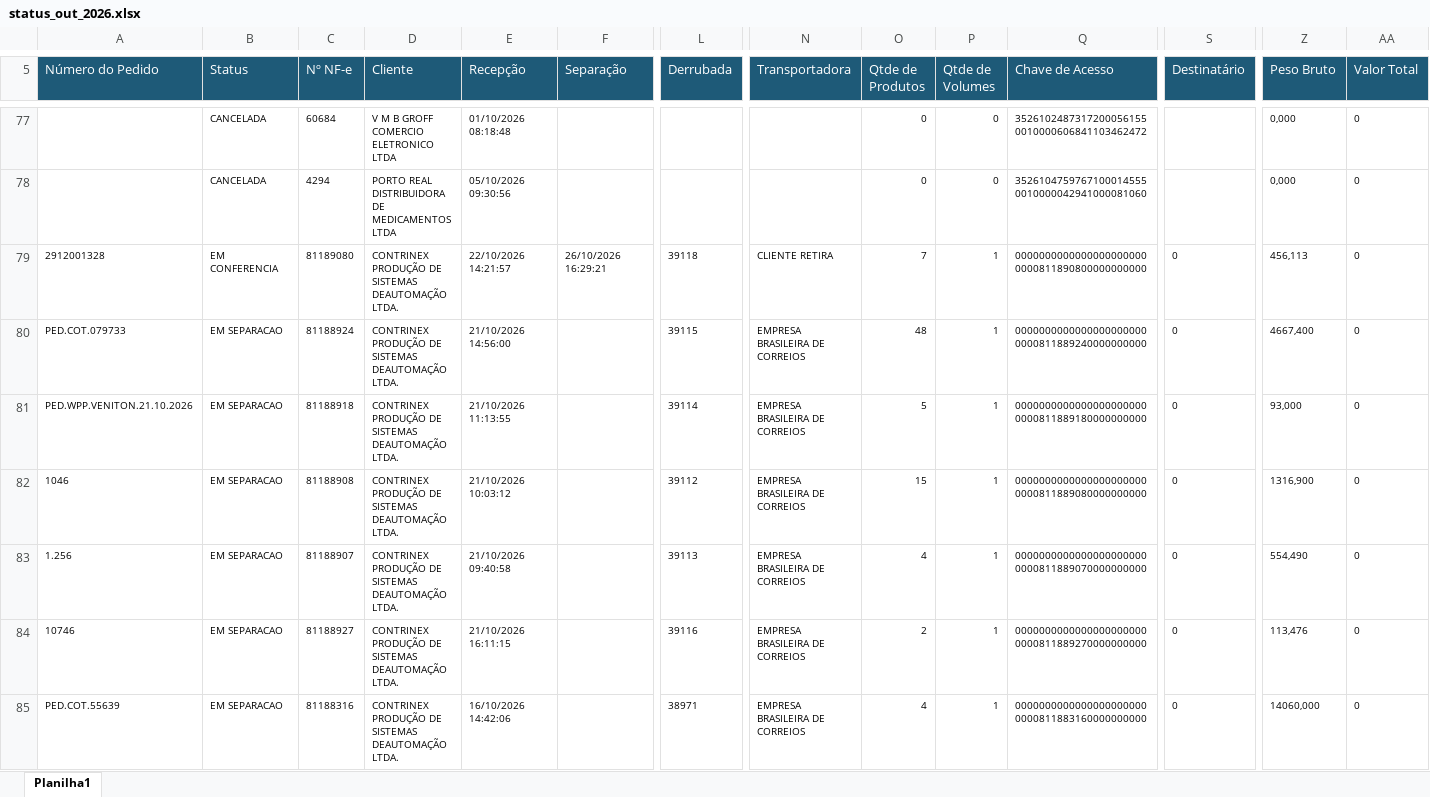
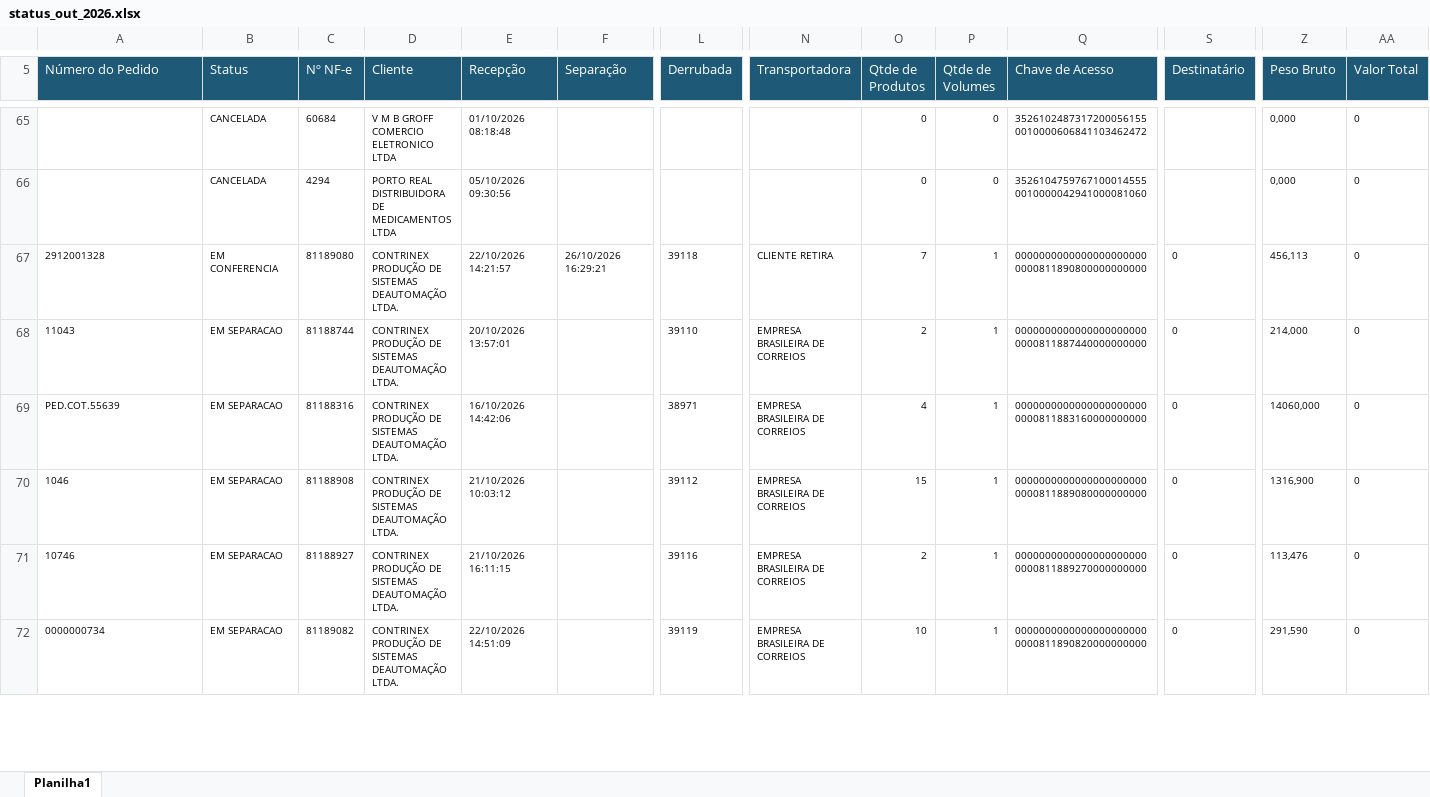
Before and after one commit to phdev2024/dashboard_operacao, an Excel workbook: data/status_saida/operacional/status_out_2026.xlsx, sheet Planilha1, drawn as a sheet; only a part is shown, gaps mark what is left out; the shorter side is filled out with more unchanged rows; values as stored, in another font and other column widths than the file's, no borders; removed rows and columns are numbered as before the commit, all else as after; rows hold the shown columns only; the diff covers the shown part only; the diff names each change by its address in the sheet, - before the commit and + after, or states it on an @@ line.

```diff
--- a/data/status_saida/operacional/status_out_2026.xlsx (sheet Planilha1)
+++ b/data/status_saida/operacional/status_out_2026.xlsx (sheet Planilha1)
-row 80: PED.COT.079733 | EM SEPARACAO | 81188924 | CONTRINEX PRODUÇÃO DE SISTEMAS DEAUTOMAÇÃO LTDA. | 21/10/2026 14:56:00 |  | 39115 | EMPRESA BRASILEIRA DE CORREIOS | 48 | 1 | 00000000000000000000000000811889240000000000 | 0 | 4667,400 | 0
@@ row 91 moved to row 68: 11043 @@
-A69 (Número do Pedido): PED.WPP.VENITON.21.10.2026
+A69 (Número do Pedido): PED.COT.55639
-C69 (Nº NF-e): 81188918
+C69 (Nº NF-e): 81188316
-E69 (Recepção): 21/10/2026 11:13:55
+E69 (Recepção): 16/10/2026 14:42:06
-L69 (Derrubada): 39114
+L69 (Derrubada): 38971
-O69 (Qtde de Produtos): 5
+O69 (Qtde de Produtos): 4
-Q69 (Chave de Acesso): 00000000000000000000000000811889180000000000
+Q69 (Chave de Acesso): 00000000000000000000000000811883160000000000
-Z69 (Peso Bruto): 93,000
+Z69 (Peso Bruto): 14060,000
-row 83: 1.256 | EM SEPARACAO | 81188907 | CONTRINEX PRODUÇÃO DE SISTEMAS DEAUTOMAÇÃO LTDA. | 21/10/2026 09:40:58 |  | 39113 | EMPRESA BRASILEIRA DE CORREIOS | 4 | 1 | 00000000000000000000000000811889070000000000 | 0 | 554,490 | 0
-row 85: PED.COT.55639 | EM SEPARACAO | 81188316 | CONTRINEX PRODUÇÃO DE SISTEMAS DEAUTOMAÇÃO LTDA. | 16/10/2026 14:42:06 |  | 38971 | EMPRESA BRASILEIRA DE CORREIOS | 4 | 1 | 00000000000000000000000000811883160000000000 | 0 | 14060,000 | 0
```
Also changed, not shown: 34 added rows, 31 removed rows, 142 moved rows and 34 edited cells elsewhere in this sheet.
